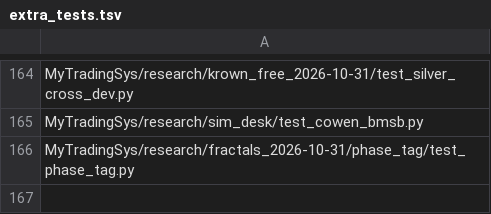
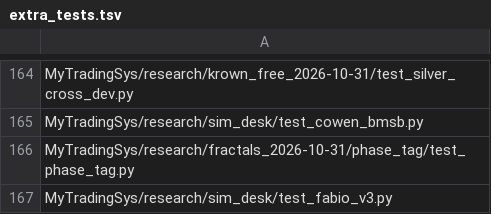
Before and after one commit to jishusharma/mts, a TSV file: scripts/dev/extra_tests.tsv, drawn as a sheet; only a part is shown, gaps mark what is left out; the diff names each change by its address in the sheet, - before the commit and + after, or states it on an @@ line.

```diff
--- a/scripts/dev/extra_tests.tsv
+++ b/scripts/dev/extra_tests.tsv
+row 167: MyTradingSys/research/sim_desk/test_fabio_v3.py
```
Also changed, not shown: scripts/dev/lookahead_allowlist.tsv, 33 other files.
